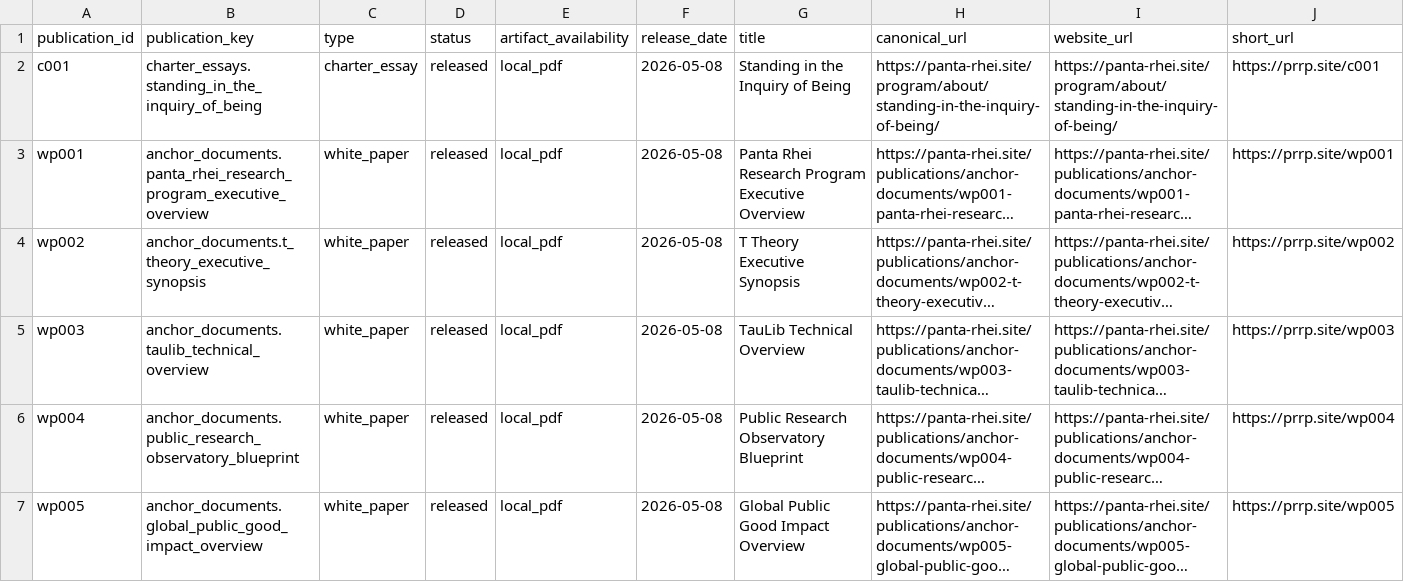
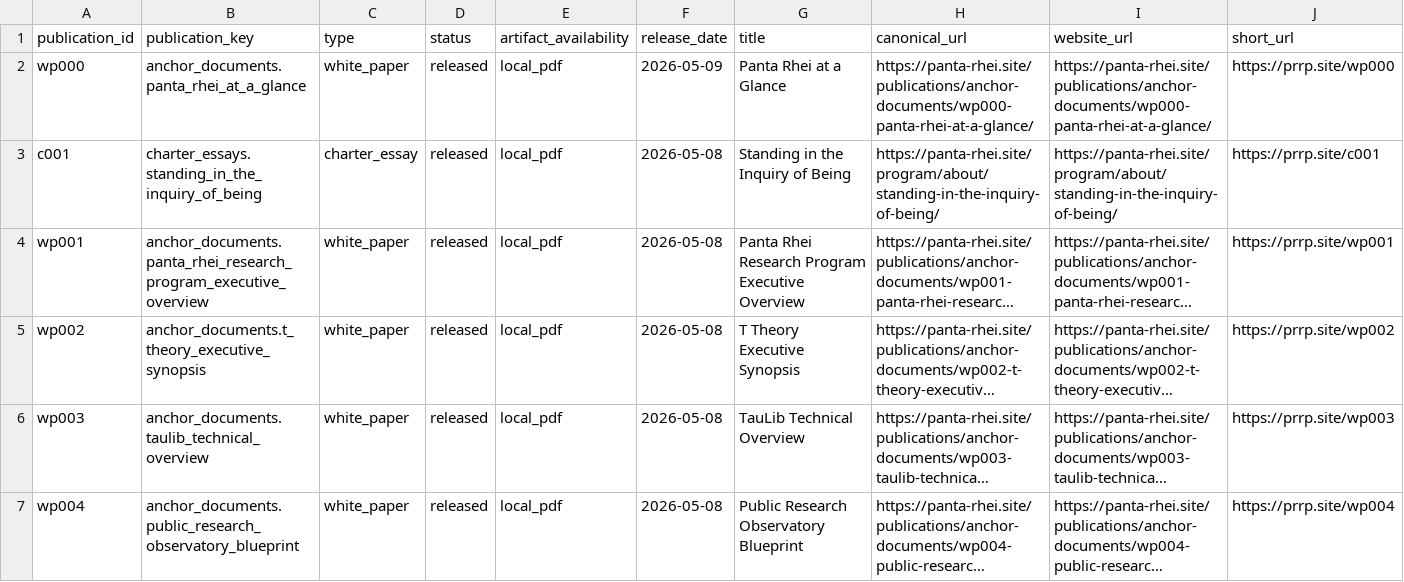
Before and after one commit to Panta-Rhei-Research/site, a CSV file: assets/data/publications/latest-publications.csv, drawn as a sheet; only a part is shown; the shorter side is filled out with more unchanged rows; long unchanged cells end in …; the diff names each change by its address in the sheet, - before the commit and + after, or states it on an @@ line.

Commit message:
Publish WP000 anchor document

```diff
--- a/assets/data/publications/latest-publications.csv
+++ b/assets/data/publications/latest-publications.csv
+row 2: wp000 | anchor_documents.panta_rhei_at_a_glance | white_paper | released | local_pdf | 2026-05-09 | Panta Rhei at a Glance | https://panta-rhei.site/publications/anchor-documents/wp000-panta-rhei-at-a-glance/ | https://panta-rhei.site/publications/anchor-documents/wp000-panta-rhei-at-a-glance/ | https://prrp.site/wp000
```
Also changed, not shown: assets/data/publications/publications.csv, 19 other files.
